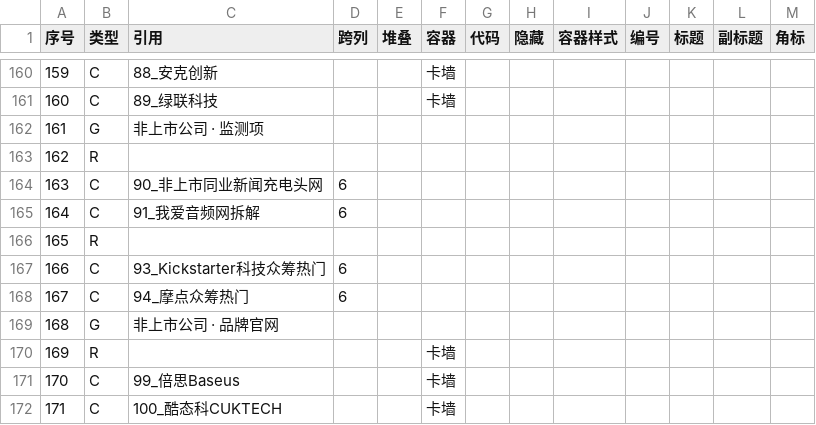
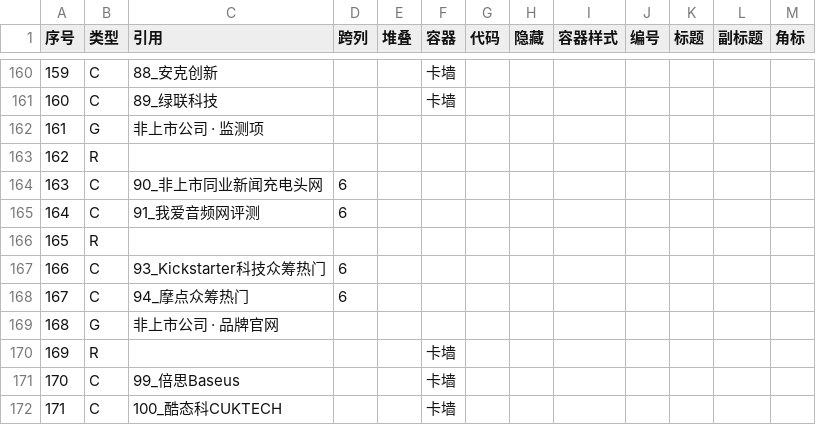
Before and after one commit to tendernessnick/dns-dashboard, a CSV file: 看板/布局.csv, drawn as a sheet; only a part is shown, gaps mark what is left out.

```diff
--- a/看板/布局.csv
+++ b/看板/布局.csv
@@ -164,3 +164,3 @@
 163,C,90_非上市同业新闻充电头网,6,,,,,,,,,
-164,C,91_我爱音频网拆解,6,,,,,,,,,
+164,C,91_我爱音频网评测,6,,,,,,,,,
 165,R,,,,,,,,,,,
```
Also changed, not shown: 看板数据固化/溯源表.csv, 看板数据固化/词条注册表.csv, 38 other files.
